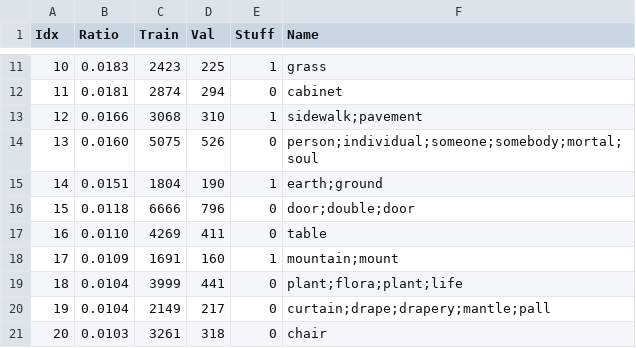
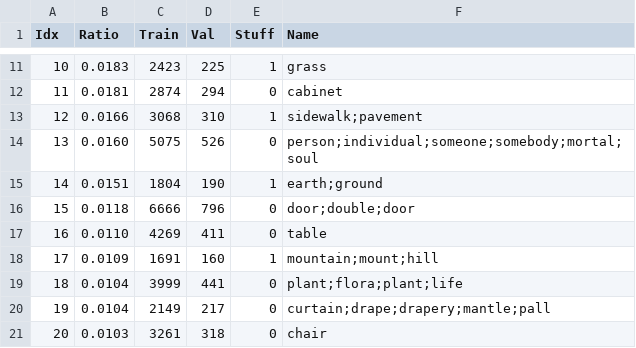
Before and after one commit to akamran2001/CAPTCHA_ML, a CSV file: pretrained_seg_model/data/object150_info.csv, drawn as a sheet; only a part is shown, gaps mark what is left out.

Commit message:
expand list of names

```diff
--- a/pretrained_seg_model/data/object150_info.csv
+++ b/pretrained_seg_model/data/object150_info.csv
@@ -17,3 +17,3 @@ Idx,Ratio,Train,Val,Stuff,Name
 16,0.0110,4269,411,0,table
-17,0.0109,1691,160,1,mountain;mount
+17,0.0109,1691,160,1,mountain;mount;hill
 18,0.0104,3999,441,0,plant;flora;plant;life
```
Also changed, not shown: 1 other file.
